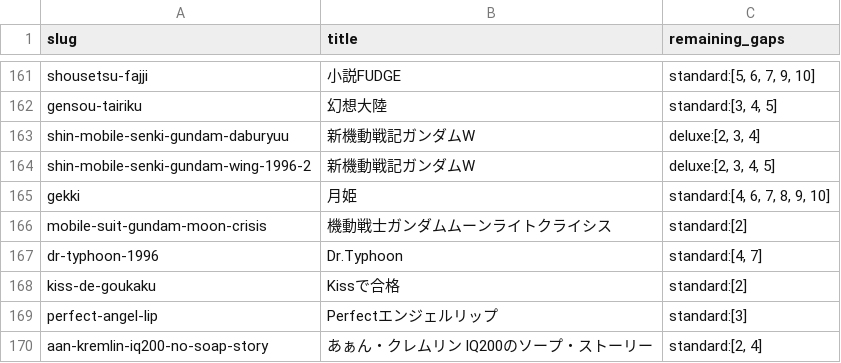
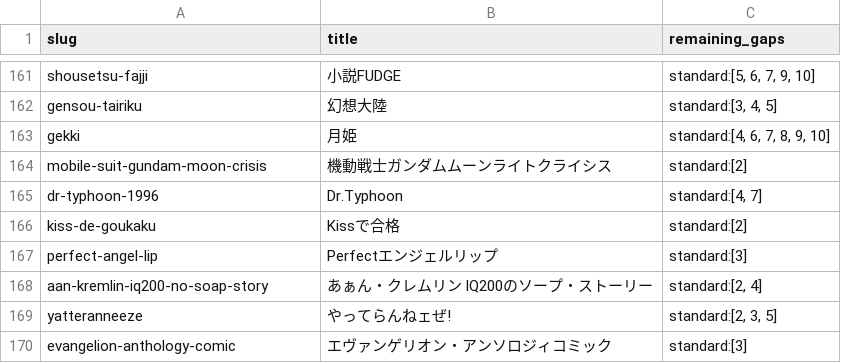
Before and after one commit to shuichi0725-cmyk/MANGAL, a TSV file: docs/production-diagnostics/vol_gap_virtual_remain.tsv, drawn as a sheet; only a part is shown, gaps mark what is left out; the shorter side is filled out with more unchanged rows.

```diff
--- a/docs/production-diagnostics/vol_gap_virtual_remain.tsv
+++ b/docs/production-diagnostics/vol_gap_virtual_remain.tsv
@@ -162,4 +162,2 @@ shousetsu-fajji	小説FUDGE	standard:[5, 6, 7, 9, 10]
 gensou-tairiku	幻想大陸	standard:[3, 4, 5]
-shin-mobile-senki-gundam-daburyuu	新機動戦記ガンダムW	deluxe:[2, 3, 4]
-shin-mobile-senki-gundam-wing-1996-2	新機動戦記ガンダムW	deluxe:[2, 3, 4, 5]
 gekki	月姫	standard:[4, 6, 7, 8, 9, 10]
```
Also changed, not shown: 5 other files.
